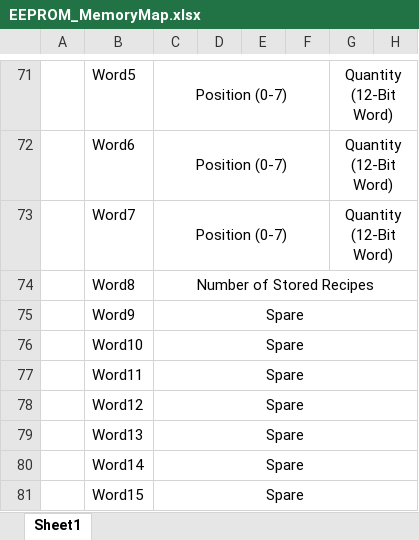
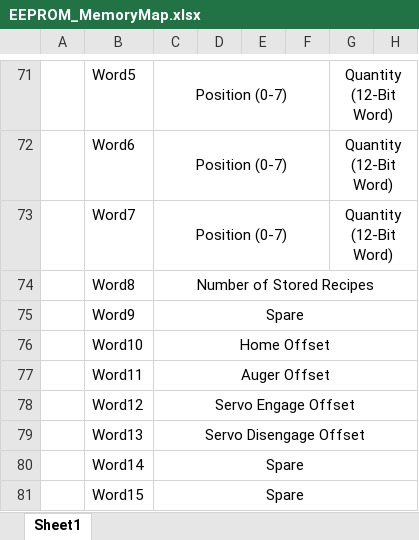
Before and after one commit to Pvhn/CSE5342_SpiceDispenser_Proj, an Excel workbook: Documentation/EEPROM_MemoryMap.xlsx, sheet Sheet1, drawn as a sheet; only a part is shown, gaps mark what is left out; values as stored, in another font and other column widths than the file's, no borders; the diff names each change by its address in the sheet, - before the commit and + after, or states it on an @@ line.

```diff
--- a/Documentation/EEPROM_MemoryMap.xlsx (sheet Sheet1)
+++ b/Documentation/EEPROM_MemoryMap.xlsx (sheet Sheet1)
-C76: Spare
+C76: Home Offset
-C77: Spare
+C77: Auger Offset
-C78: Spare
+C78: Servo Engage Offset
-C79: Spare
+C79: Servo Disengage Offset
```
Also changed, not shown: 10 other files.
